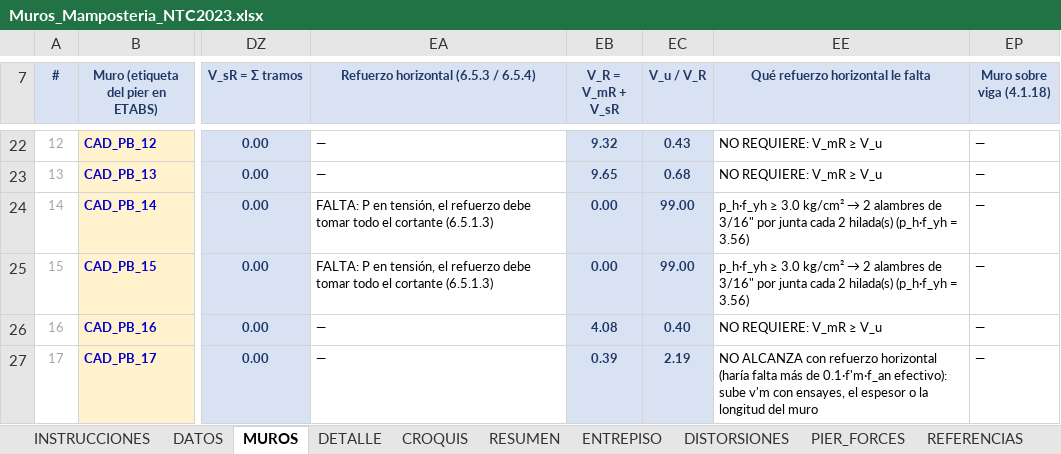
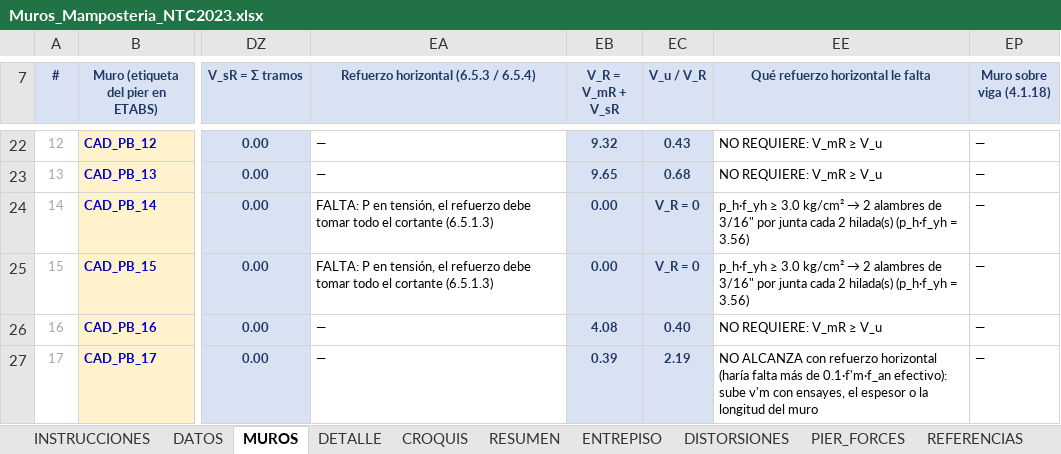
Before and after one commit to 1612567helumich/CASA-ROCHA, an Excel workbook: hojas_generales/Muros_Mamposteria_NTC2023.xlsx, sheet MUROS, drawn as a sheet; only a part is shown, gaps mark what is left out; values as stored, in another font and other column widths than the file's, no borders; conditional formats not drawn; the diff names each change by its address in the sheet, - before the commit and + after, or states it on an @@ line.

```diff
--- a/hojas_generales/Muros_Mamposteria_NTC2023.xlsx (sheet MUROS)
+++ b/hojas_generales/Muros_Mamposteria_NTC2023.xlsx (sheet MUROS)
-EC24:EC25 (V_u / V_R): 99.00
+EC24:EC25 (V_u / V_R): V_R = 0
```
Also changed, not shown: sheet CROQUIS_DATOS, sheet RESUMEN, sheet DETALLE, sheet DATOS, formulas that keep their value, charts or pictures, 8 other files.
